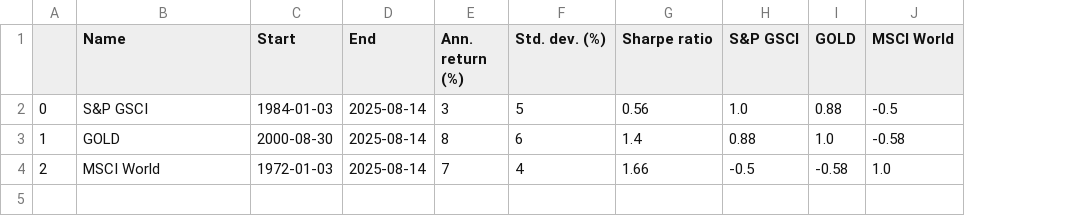
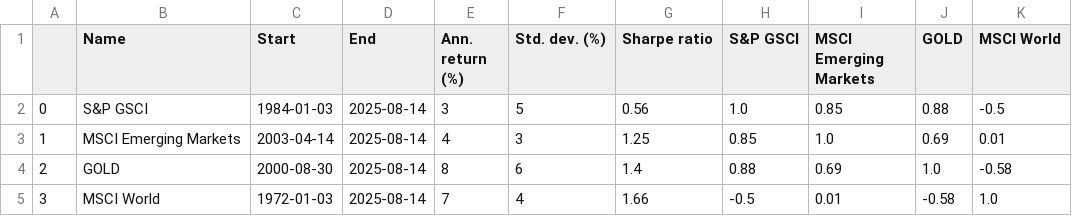
Before and after one commit to lodowosky/index-metrics, a CSV file: summary.csv, drawn as a sheet; addresses are those after the commit; the diff names each change by its address in the sheet, - before the commit and + after, or states it on an @@ line.

```diff
--- a/summary.csv
+++ b/summary.csv
+column I (MSCI Emerging Markets), row 2: 0.85; rows 4-5: 0.69 | 0.01
+row 3: 1 | MSCI Emerging Markets | 2003-04-14 | 2025-08-14 | 4 | 3 | 1.25 | 0.85 | 1.0 | 0.69 | 0.01
-A4: 1
+A4: 2
-A5: 2
+A5: 3
```
Also changed, not shown: 5 other files.
